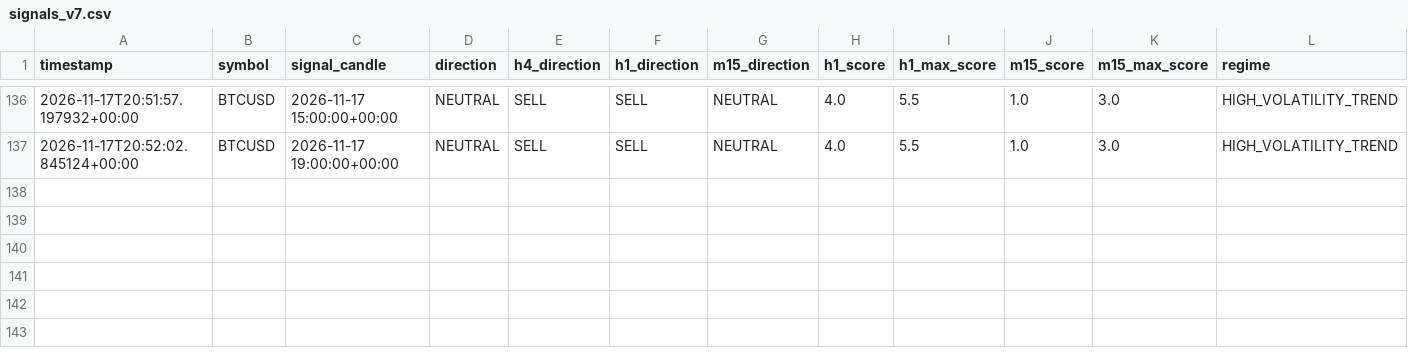
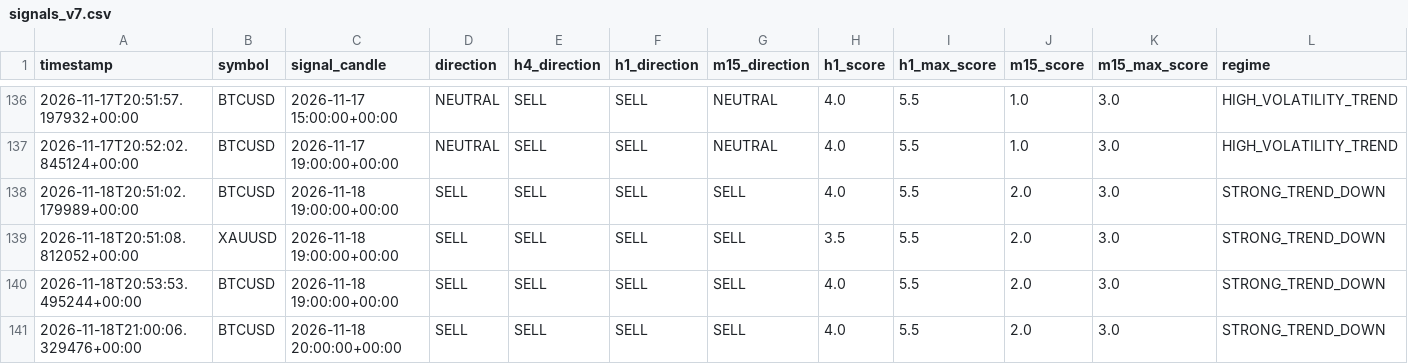
Before and after one commit to josuekelly-droid/TradingEA, a CSV file: logs/signals_v7.csv, drawn as a sheet; only a part is shown, gaps mark what is left out; rows hold the shown columns only; the diff names each change by its address in the sheet, - before the commit and + after, or states it on an @@ line.

```diff
--- a/logs/signals_v7.csv
+++ b/logs/signals_v7.csv
+row 138: 2026-11-18T20:51:02.179989+00:00 | BTCUSD | 2026-11-18 19:00:00+00:00 | SELL | SELL | SELL | SELL | 4.0 | 5.5 | 2.0 | 3.0 | STRONG_TREND_DOWN
+row 139: 2026-11-18T20:51:08.812052+00:00 | XAUUSD | 2026-11-18 19:00:00+00:00 | SELL | SELL | SELL | SELL | 3.5 | 5.5 | 2.0 | 3.0 | STRONG_TREND_DOWN
+row 140: 2026-11-18T20:53:53.495244+00:00 | BTCUSD | 2026-11-18 19:00:00+00:00 | SELL | SELL | SELL | SELL | 4.0 | 5.5 | 2.0 | 3.0 | STRONG_TREND_DOWN
+row 141: 2026-11-18T21:00:06.329476+00:00 | BTCUSD | 2026-11-18 20:00:00+00:00 | SELL | SELL | SELL | SELL | 4.0 | 5.5 | 2.0 | 3.0 | STRONG_TREND_DOWN
```
Also changed, not shown: logs/trades_v7.csv, 2 other files.
